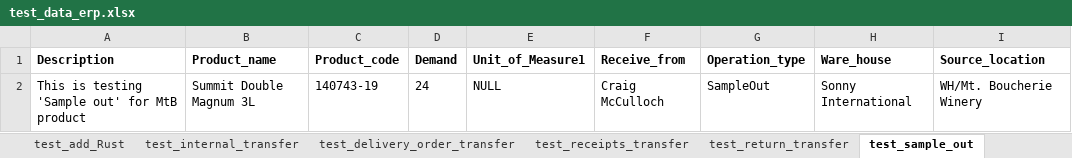
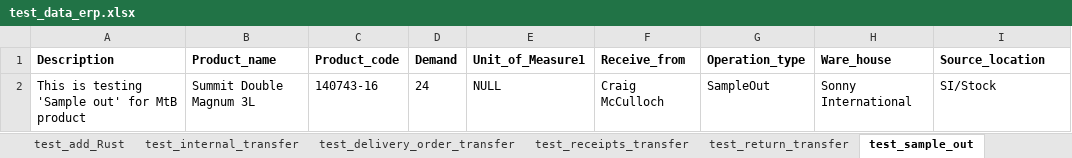
Before and after one commit to durongchun/python-ui-auto-test, an Excel workbook: ui-test/data/excel_data/test_data_erp.xlsx, sheet test_sample_out, drawn as a sheet; values as stored, in another font and other column widths than the file's, no borders; the diff names each change by its address in the sheet, - before the commit and + after, or states it on an @@ line.

Commit message:
update scripts for samplein

```diff
--- a/ui-test/data/excel_data/test_data_erp.xlsx (sheet test_sample_out)
+++ b/ui-test/data/excel_data/test_data_erp.xlsx (sheet test_sample_out)
-C2 (Product_code): 140743-19
+C2 (Product_code): 140743-16
-I2 (Source_location): WH/Mt. Boucherie Winery
+I2 (Source_location): SI/Stock
```
Also changed, not shown: sheet test_sample_in, 3 other files.
